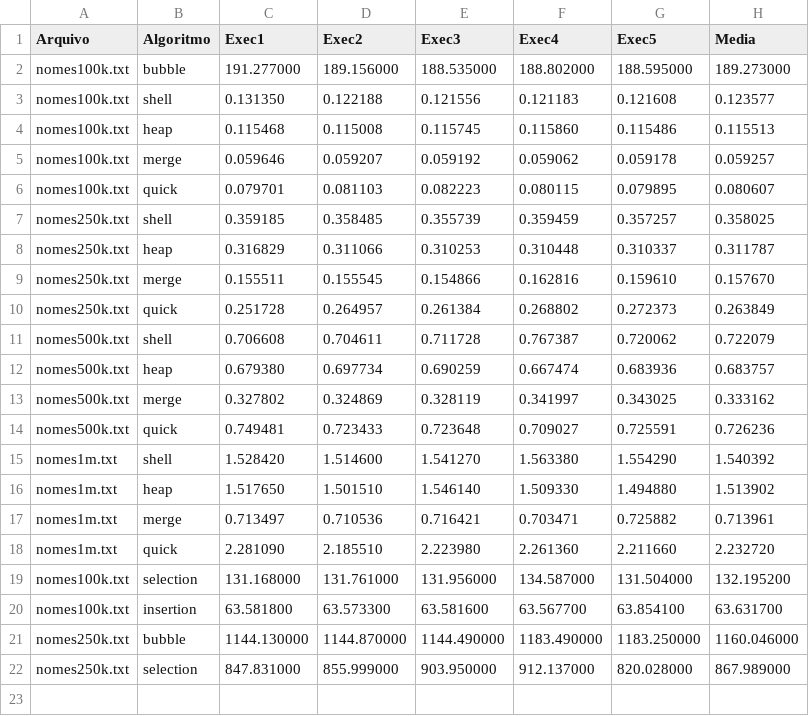
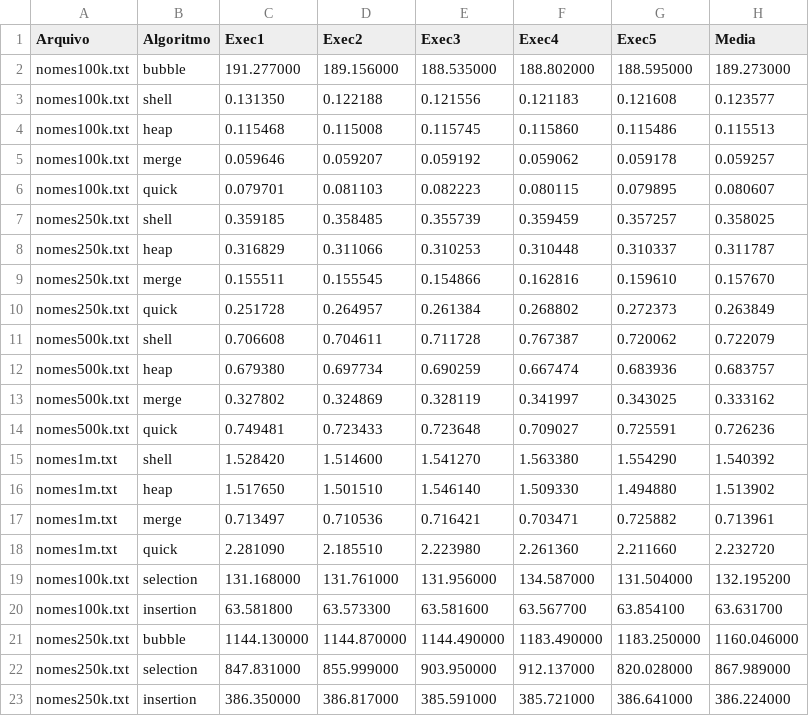
Before and after one commit to ivandraws/ED-2026-1, a CSV file: Trabalho4/resultadoProvisorio.csv, drawn as a sheet.

Commit message:
adicao do arquivo resultadoProvisorio .csv e graficos.py

```diff
--- a/Trabalho4/resultadoProvisorio.csv
+++ b/Trabalho4/resultadoProvisorio.csv
@@ -22 +22,2 @@ nomes250k.txt,bubble,1144.130000,1144.870000,1144.490000,1183.490000,1183.250000
 nomes250k.txt,selection,847.831000,855.999000,903.950000,912.137000,820.028000,867.989000
+nomes250k.txt,insertion,386.350000,386.817000,385.591000,385.721000,386.641000,386.224000
```
